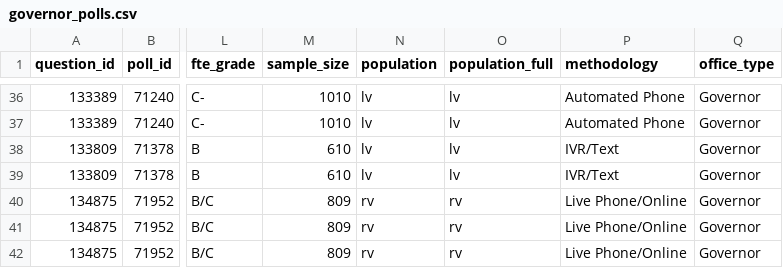
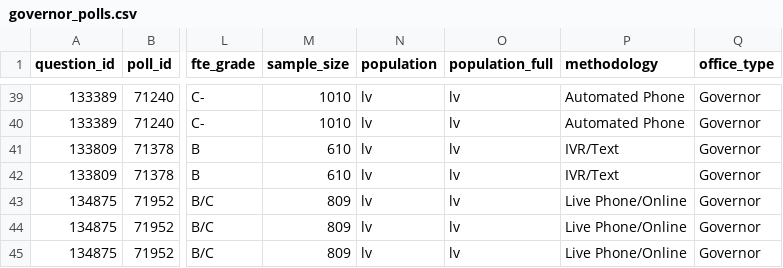
Before and after one commit to sudo-August/Presidential-Poll-Analysis, a CSV file: data/polls/governor_polls.csv, drawn as a sheet; only a part is shown, gaps mark what is left out; addresses are those after the commit; the diff covers the shown part only; the diff names each change by its address in the sheet, - before the commit and + after, or states it on an @@ line.

```diff
--- a/data/polls/governor_polls.csv
+++ b/data/polls/governor_polls.csv
-N43:N45 (population): rv
+N43:N45 (population): lv
-O43:O45 (population_full): rv
+O43:O45 (population_full): lv
```
Also changed, not shown: 3 added rows and 28 edited cells elsewhere in this file, data/polls/generic_ballot_polls.csv, data/polls/house_polls.csv, 4 other files.
